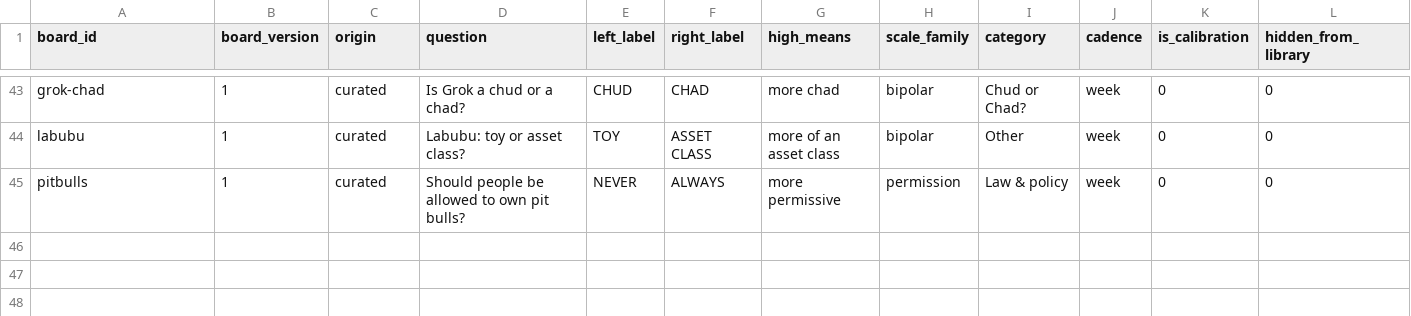
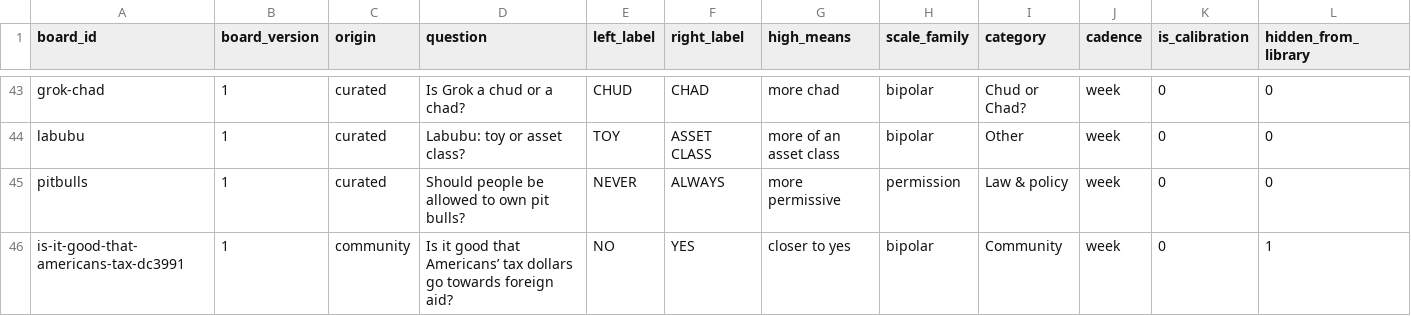
Before and after one commit to lookcarefully-cmyk/vibe-check, a CSV file: data/boards.csv, drawn as a sheet; only a part is shown, gaps mark what is left out.

```diff
--- a/data/boards.csv
+++ b/data/boards.csv
@@ -45 +45,2 @@ labubu,1,curated,Labubu: toy or asset class?,TOY,ASSET CLASS,more of an asset cl
 pitbulls,1,curated,Should people be allowed to own pit bulls?,NEVER,ALWAYS,more permissive,permission,Law & policy,week,0,0
+is-it-good-that-americans-tax-dc3991,1,community,Is it good that Americans’ tax dollars go towards foreign aid?,NO,YES,closer to yes,bipolar,Community,week,0,1
```
Also changed, not shown: data/board-daily.csv, data/board-weekly.csv, 2 other files.
